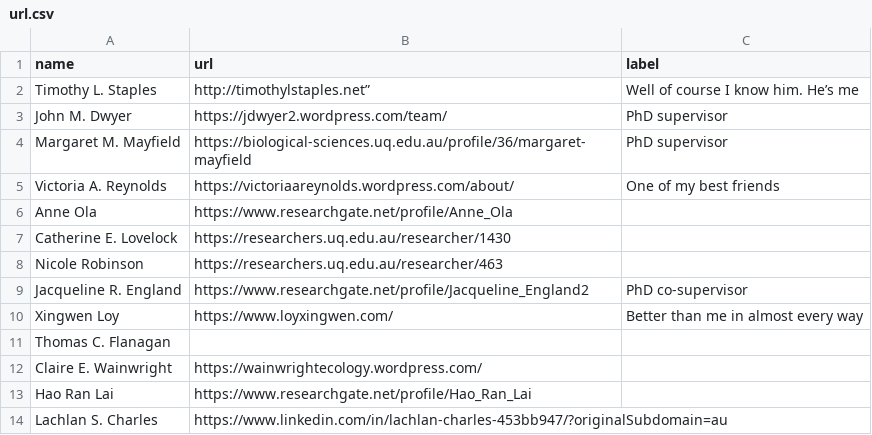
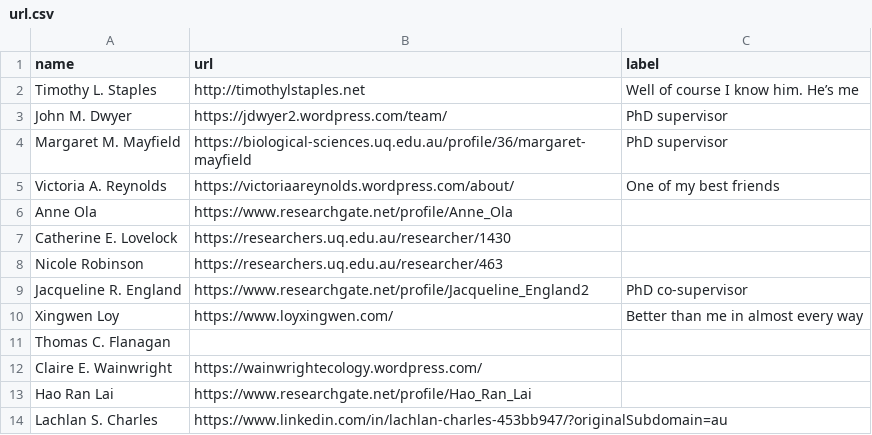
Before and after one commit to TimothyStaples/coauthor_networks, a CSV file: url.csv, drawn as a sheet.

```diff
--- a/url.csv
+++ b/url.csv
@@ -1,3 +1,3 @@
 name,url,label
-Timothy L. Staples,http://timothylstaples.net”,Well of course I know him. He’s me
+Timothy L. Staples,http://timothylstaples.net,Well of course I know him. He’s me
 John M. Dwyer,https://jdwyer2.wordpress.com/team/,PhD supervisor
```
Also changed, not shown: 2 other files.
